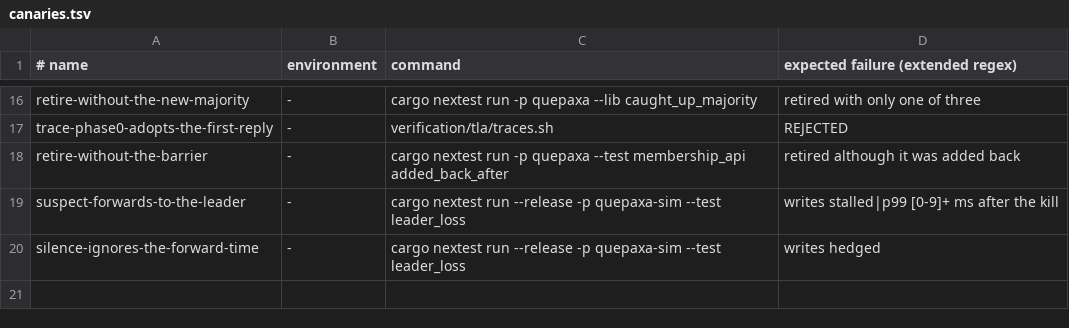
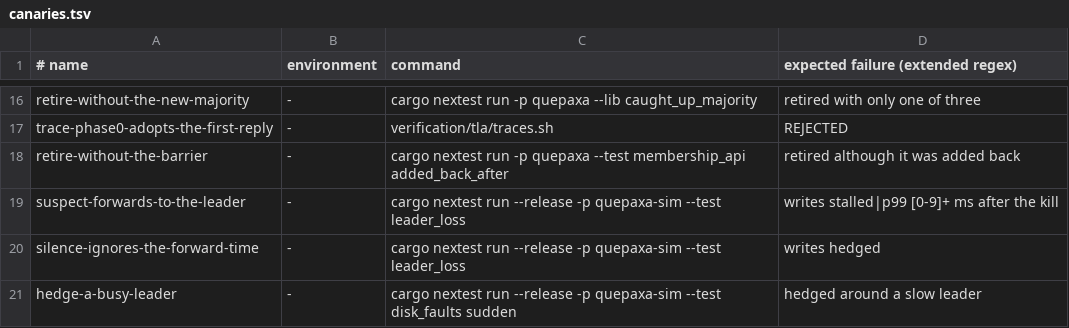
Before and after one commit to dyxushuai/quepaxa, a TSV file: verification/canaries.tsv, drawn as a sheet; only a part is shown, gaps mark what is left out.

```diff
--- a/verification/canaries.tsv
+++ b/verification/canaries.tsv
@@ -20 +20,2 @@ suspect-forwards-to-the-leader	-	cargo nextest run --release -p quepaxa-sim --te
 silence-ignores-the-forward-time	-	cargo nextest run --release -p quepaxa-sim --test leader_loss	writes hedged
+hedge-a-busy-leader	-	cargo nextest run --release -p quepaxa-sim --test disk_faults sudden	hedged around a slow leader
```
Also changed, not shown: 8 other files.
